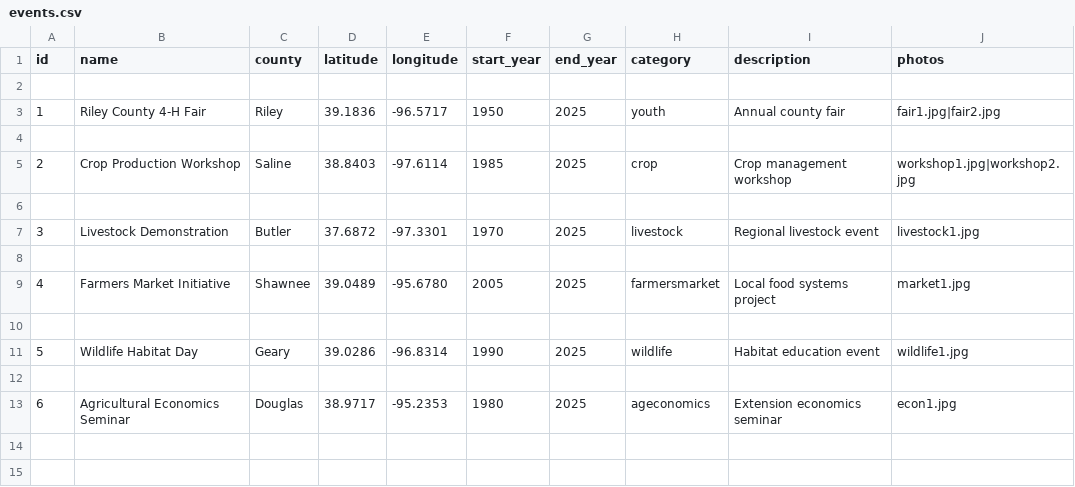
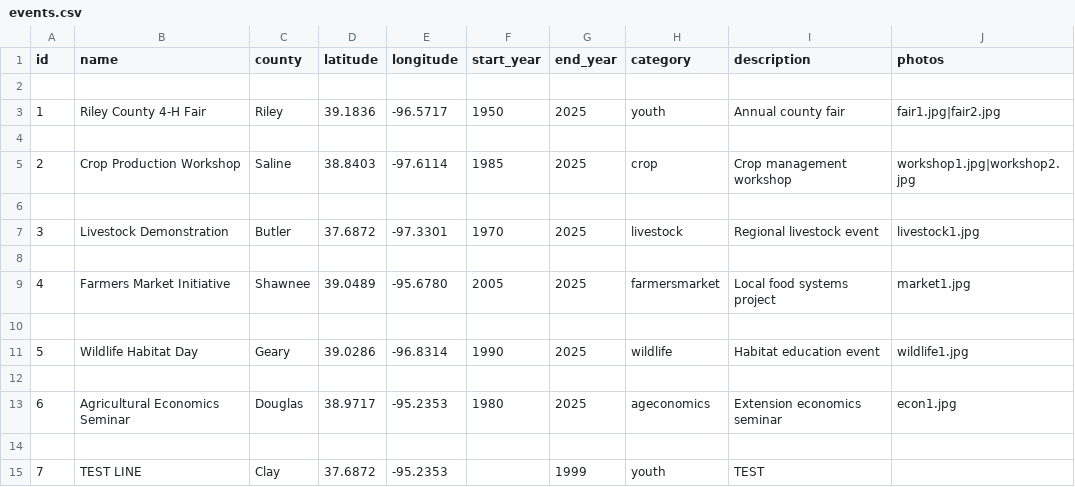
Before and after one commit to Tyler-22-Smith/ksu-ag-extension-map.github.io, a CSV file: data/events.csv, drawn as a sheet.

Commit message:
Add test line to events.csv

```diff
--- a/data/events.csv
+++ b/data/events.csv
@@ -13 +13,3 @@ id,name,county,latitude,longitude,start_year,end_year,category,description,photo
 6,Agricultural Economics Seminar,Douglas,38.9717,-95.2353,1980,2025,ageconomics,"Extension economics seminar","econ1.jpg"
+
+7,TEST LINE,Clay,37.6872,-95.2353,"",1999,youth,"TEST"
```
